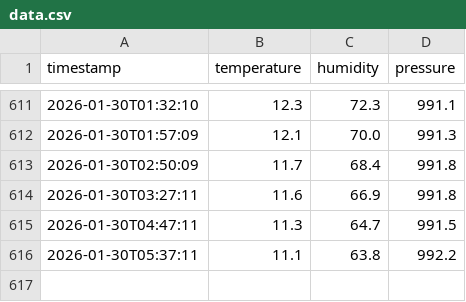
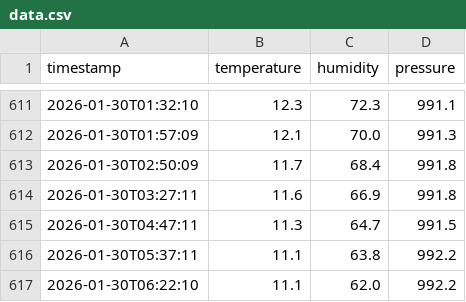
Before and after one commit to jmas/temperature-humidity-tracker, a CSV file: data.csv, drawn as a sheet; only a part is shown, gaps mark what is left out.

```diff
--- a/data.csv
+++ b/data.csv
@@ -616 +616,2 @@ timestamp,temperature,humidity,pressure
 2026-01-30T05:37:11,11.1,63.8,992.2
+2026-01-30T06:22:10,11.1,62.0,992.2
```
Also changed, not shown: 1 other file.
